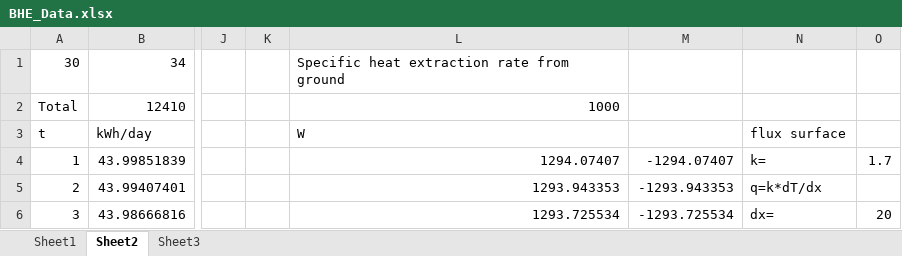
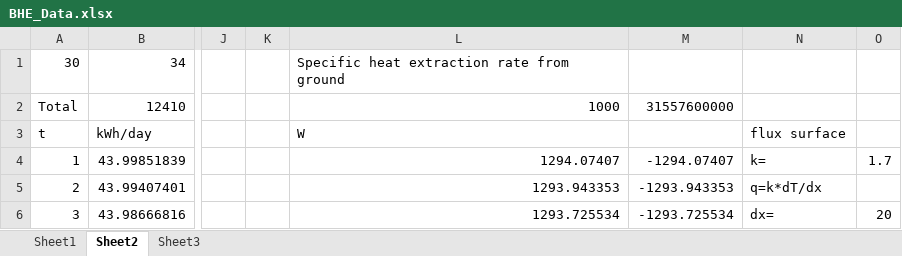
Before and after one commit to mylenre/Data_phD, an Excel workbook: Data/Modeling/BHE_Data.xlsx, sheet Sheet2, drawn as a sheet; only a part is shown, gaps mark what is left out; values as stored, in another font and other column widths than the file's, no borders; charts and pictures not drawn; the diff names each change by its address in the sheet, - before the commit and + after, or states it on an @@ line.

```diff
--- a/Data/Modeling/BHE_Data.xlsx (sheet Sheet2)
+++ b/Data/Modeling/BHE_Data.xlsx (sheet Sheet2)
-M2: (empty)
+M2: 31557600000
```
Also changed, not shown: sheet Sheet1, charts or pictures, Data/Modeling/RHP.xlsx, 4 other files.
